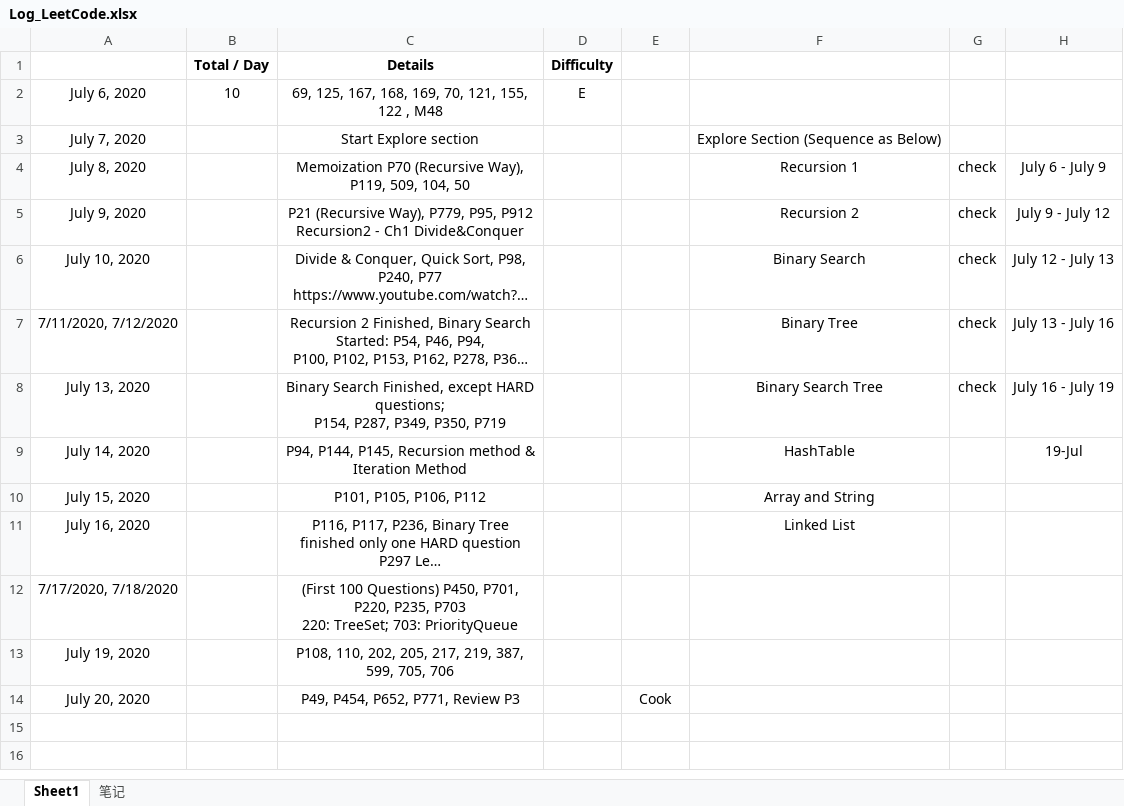
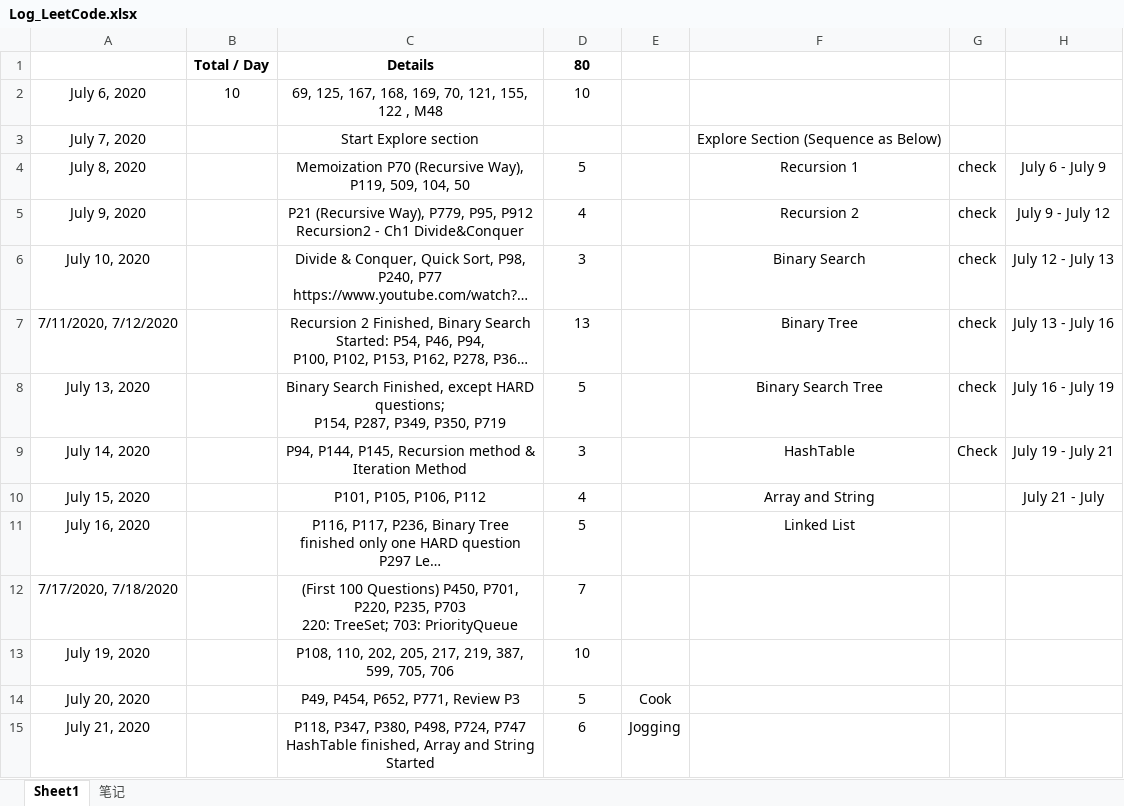
Before and after one commit to shadowba/LeetCode_JJ, an Excel workbook: Log_LeetCode.xlsx, sheet Sheet1, drawn as a sheet; long unchanged cells end in …; values as stored, in another font and other column widths than the file's, no borders; ↵ is a line break in a cell; the diff names each change by its address in the sheet, - before the commit and + after, or states it on an @@ line.

Commit message:
"P118, P347, P380, P498, P724, P747 HashTable finished, Array and String Started"
"P118, P347, P380, P498, P724, P747
HashTable finished, Array and String Started"

```diff
--- a/Log_LeetCode.xlsx (sheet Sheet1)
+++ b/Log_LeetCode.xlsx (sheet Sheet1)
-D1: Difficulty
+D1: 80
-D2: E
+D2: 10
-D4: (empty)
+D4: 5
-D5: (empty)
+D5: 4
-D6: (empty)
+D6: 3
-D7: (empty)
+D7: 13
-D8: (empty)
+D8: 5
-D9: (empty)
+D9: 3
-G9: (empty)
+G9: Check
-H9: 19-Jul
+H9: July 19 - July 21
-D10: (empty)
+D10: 4
-H10: (empty)
+H10: July 21 - July
-D11: (empty)
+D11: 5
-D12: (empty)
+D12: 7
-D13: (empty)
+D13: 10
-D14: (empty)
+D14: 5
+row 15: July 21, 2020 |  | P118, P347, P380, P498, P724, P747 ↵ HashTable finished, Array and String Started | 6 | Jogging
```
Also changed, not shown: 16 other files.
